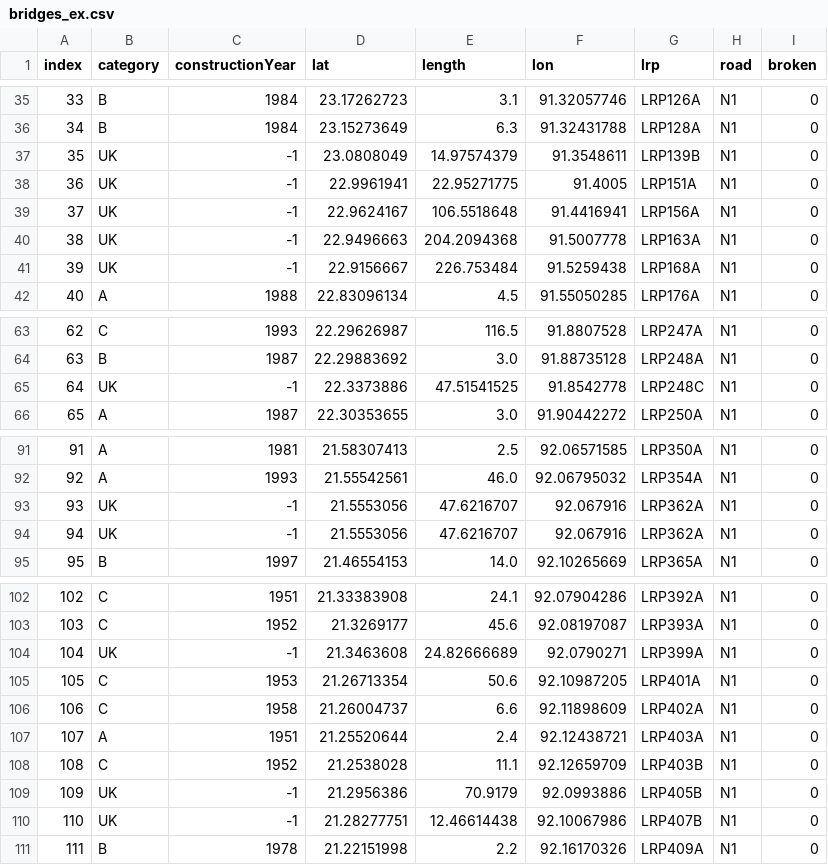
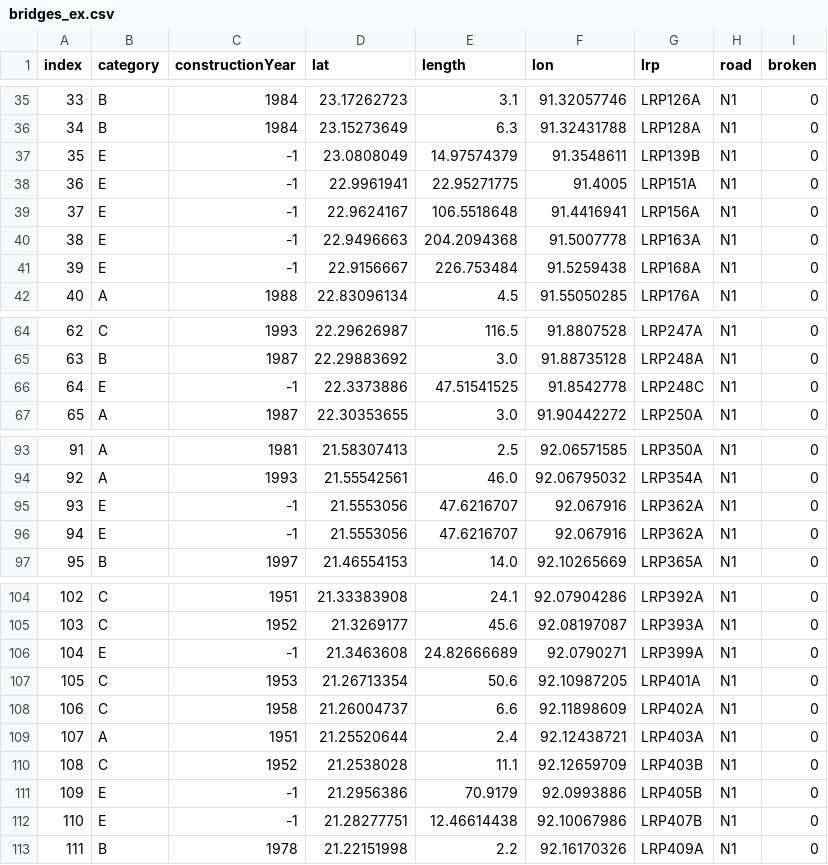
Before and after one commit to juangl77/BangladeshNeedsHelp8, a CSV file: A4Distributed/Simio/data/bridges_ex.csv, drawn as a sheet; only a part is shown, gaps mark what is left out; the diff covers the shown part only.

```diff
--- a/A4Distributed/Simio/data/bridges_ex.csv
+++ b/A4Distributed/Simio/data/bridges_ex.csv
@@ -36,7 +36,7 @@
 34;"B";1984;23.15273649;6.3;91.32431788;"LRP128A";"N1";0
-35;"UK";-1;23.0808049;14.97574379;91.3548611;"LRP139B";"N1";0
-36;"UK";-1;22.9961941;22.95271775;91.4005;"LRP151A";"N1";0
-37;"UK";-1;22.9624167;106.5518648;91.4416941;"LRP156A";"N1";0
-38;"UK";-1;22.9496663;204.2094368;91.5007778;"LRP163A";"N1";0
-39;"UK";-1;22.9156667;226.753484;91.5259438;"LRP168A";"N1";0
+35;"E";-1;23.0808049;14.97574379;91.3548611;"LRP139B";"N1";0
+36;"E";-1;22.9961941;22.95271775;91.4005;"LRP151A";"N1";0
+37;"E";-1;22.9624167;106.5518648;91.4416941;"LRP156A";"N1";0
+38;"E";-1;22.9496663;204.2094368;91.5007778;"LRP163A";"N1";0
+39;"E";-1;22.9156667;226.753484;91.5259438;"LRP168A";"N1";0
 40;"A";1988;22.83096134;4.5;91.55050285;"LRP176A";"N1";0
@@ -64,3 +65,3 @@
 63;"B";1987;22.29883692;3.0;91.88735128;"LRP248A";"N1";0
-64;"UK";-1;22.3373886;47.51541525;91.8542778;"LRP248C";"N1";0
+64;"E";-1;22.3373886;47.51541525;91.8542778;"LRP248C";"N1";0
 65;"A";1987;22.30353655;3.0;91.90442272;"LRP250A";"N1";0
@@ -92,4 +94,4 @@
 92;"A";1993;21.55542561;46.0;92.06795032;"LRP354A";"N1";0
-93;"UK";-1;21.5553056;47.6216707;92.067916;"LRP362A";"N1";0
-94;"UK";-1;21.5553056;47.6216707;92.067916;"LRP362A";"N1";0
+93;"E";-1;21.5553056;47.6216707;92.067916;"LRP362A";"N1";0
+94;"E";-1;21.5553056;47.6216707;92.067916;"LRP362A";"N1";0
 95;"B";1997;21.46554153;14.0;92.10265669;"LRP365A";"N1";0
@@ -103,3 +105,3 @@
 103;"C";1952;21.3269177;45.6;92.08197087;"LRP393A";"N1";0
-104;"UK";-1;21.3463608;24.82666689;92.0790271;"LRP399A";"N1";0
+104;"E";-1;21.3463608;24.82666689;92.0790271;"LRP399A";"N1";0
 105;"C";1953;21.26713354;50.6;92.10987205;"LRP401A";"N1";0
@@ -108,4 +110,4 @@
 108;"C";1952;21.2538028;11.1;92.12659709;"LRP403B";"N1";0
-109;"UK";-1;21.2956386;70.9179;92.0993886;"LRP405B";"N1";0
-110;"UK";-1;21.28277751;12.46614438;92.10067986;"LRP407B";"N1";0
+109;"E";-1;21.2956386;70.9179;92.0993886;"LRP405B";"N1";0
+110;"E";-1;21.28277751;12.46614438;92.10067986;"LRP407B";"N1";0
 111;"B";1978;21.22151998;2.2;92.16170326;"LRP409A";"N1";0
```
Also changed, not shown: 2 added rows and 31 edited cells elsewhere in this file, 4 other files.
